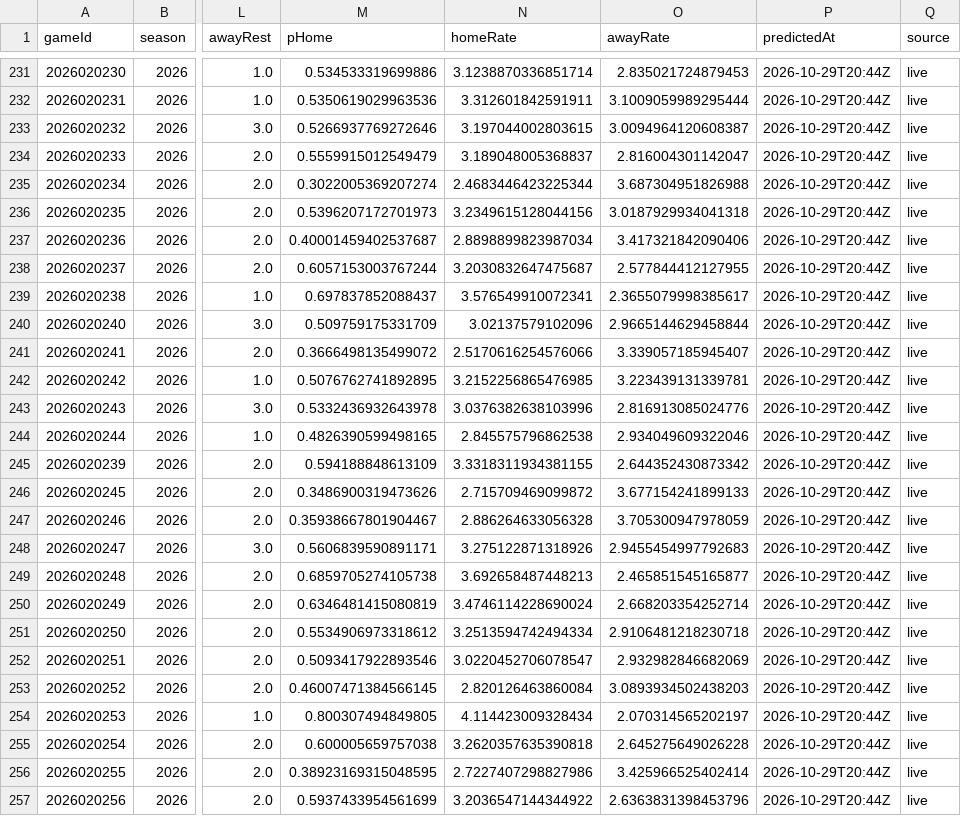
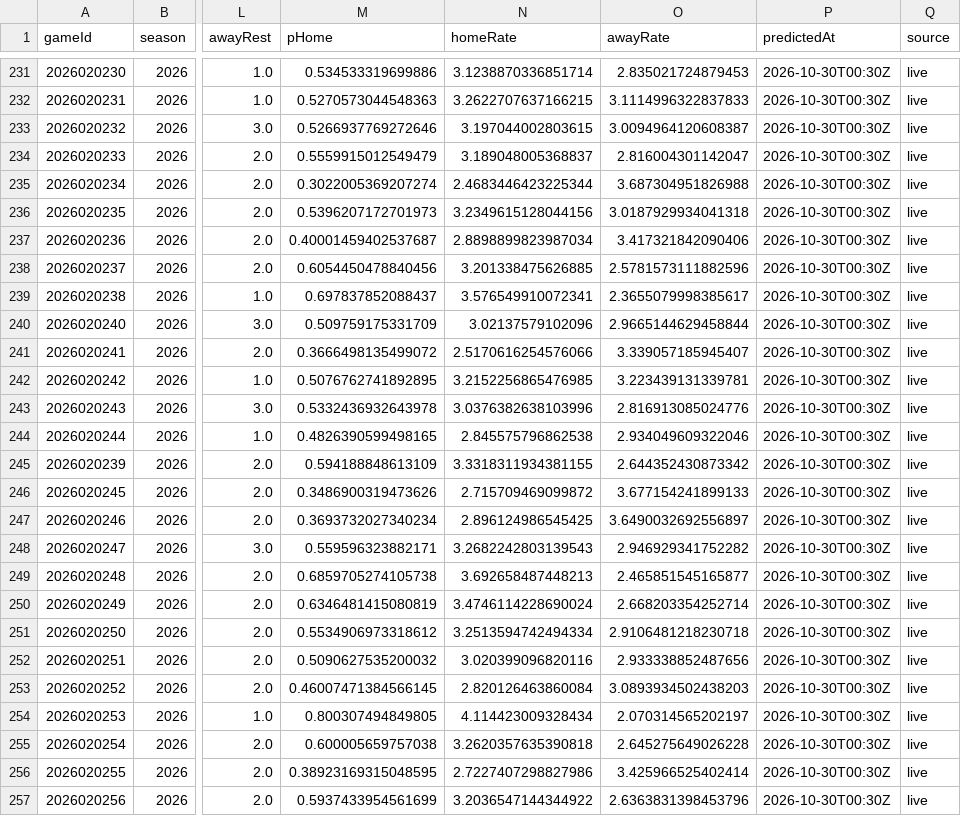
Before and after one commit to brgilly16/NHL-Prediction-Model, a CSV file: data/gamemodel/season_predictions.csv, drawn as a sheet; only a part is shown, gaps mark what is left out; the diff covers the shown part only; the diff names each change by its address in the sheet, - before the commit and + after, or states it on an @@ line.

```diff
--- a/data/gamemodel/season_predictions.csv
+++ b/data/gamemodel/season_predictions.csv
-P231:P257 (predictedAt): 2026-10-29T20:44Z
+P231:P257 (predictedAt): 2026-10-30T00:30Z
-M232 (pHome): 0.5350619029963536
+M232 (pHome): 0.5270573044548363
-N232 (homeRate): 3.312601842591911
+N232 (homeRate): 3.2622707637166215
-O232 (awayRate): 3.1009059989295444
+O232 (awayRate): 3.1114996322837833
-M238 (pHome): 0.6057153003767244
+M238 (pHome): 0.6054450478840456
-N238 (homeRate): 3.2030832647475687
+N238 (homeRate): 3.201338475626885
-O238 (awayRate): 2.577844412127955
+O238 (awayRate): 2.5781573111882596
-M247 (pHome): 0.35938667801904467
+M247 (pHome): 0.3693732027340234
-N247 (homeRate): 2.886264633056328
+N247 (homeRate): 2.896124986545425
-O247 (awayRate): 3.705300947978059
+O247 (awayRate): 3.6490032692556897
-M248 (pHome): 0.5606839590891171
+M248 (pHome): 0.559596323882171
-N248 (homeRate): 3.275122871318926
+N248 (homeRate): 3.2682242803139543
-O248 (awayRate): 2.9455454997792683
+O248 (awayRate): 2.946929341752282
-M252 (pHome): 0.5093417922893546
+M252 (pHome): 0.5090627535200032
-N252 (homeRate): 3.0220452706078547
+N252 (homeRate): 3.020399096820116
-O252 (awayRate): 2.932982846682069
+O252 (awayRate): 2.933338852487656
```
Also changed, not shown: 103 edited cells elsewhere in this file.
